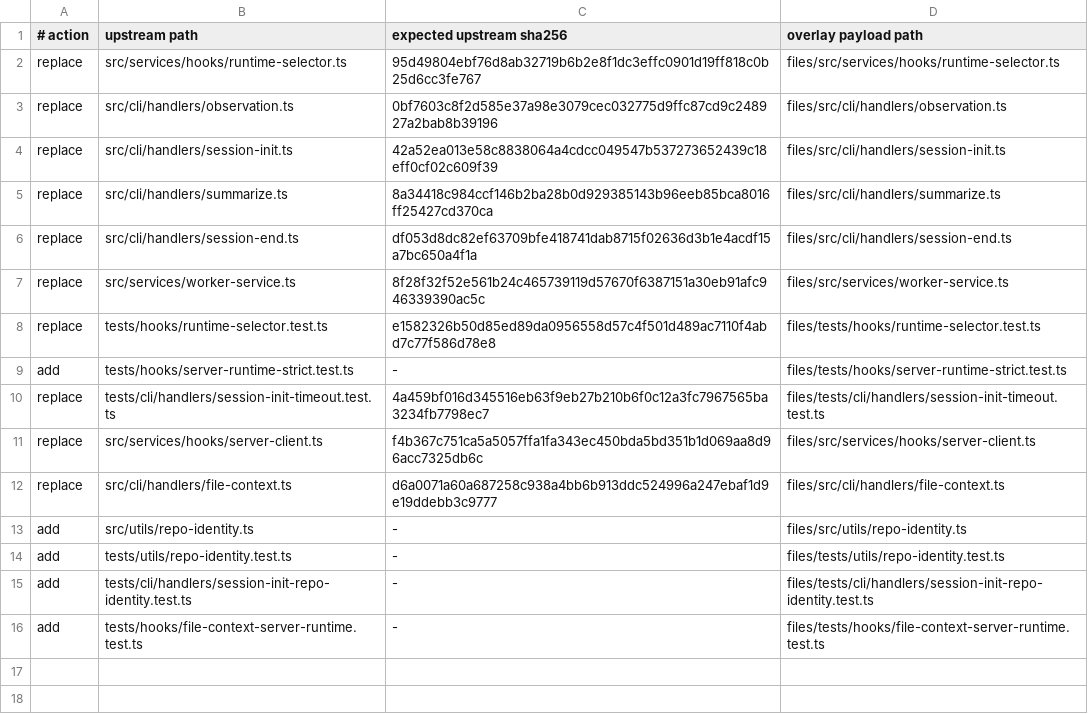
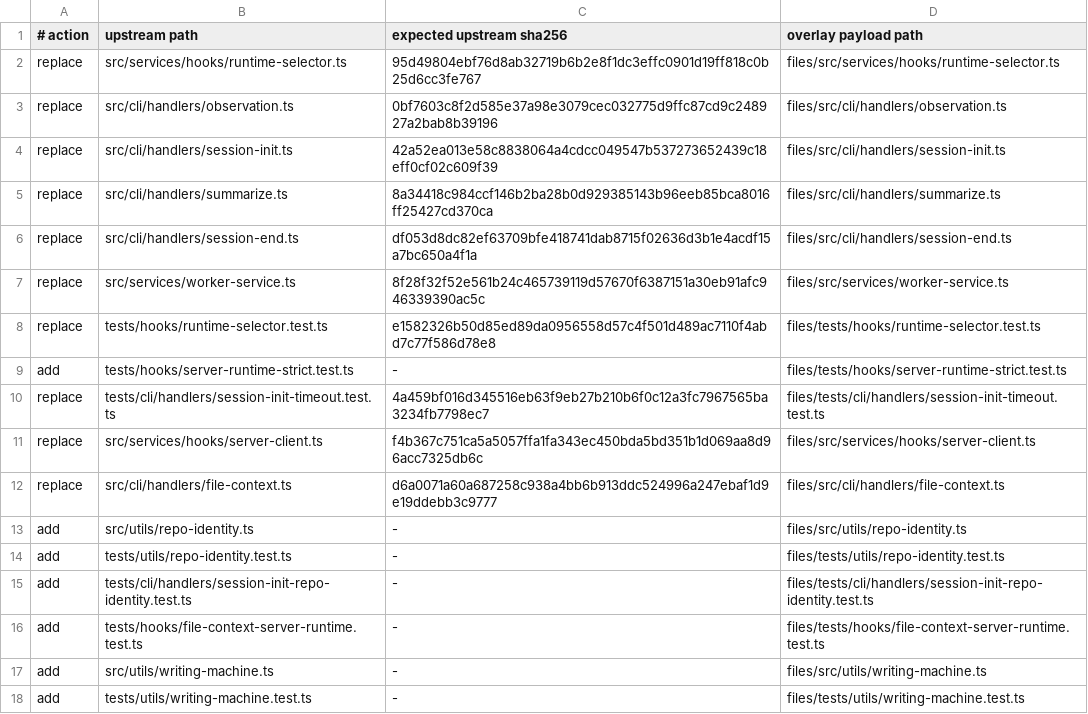
Before and after one commit to escooterclinic/claude-mem, a TSV file: overlays/org/manifest.tsv, drawn as a sheet.

```diff
--- a/overlays/org/manifest.tsv
+++ b/overlays/org/manifest.tsv
@@ -16 +16,3 @@ add	tests/cli/handlers/session-init-repo-identity.test.ts	-	files/tests/cli/hand
 add	tests/hooks/file-context-server-runtime.test.ts	-	files/tests/hooks/file-context-server-runtime.test.ts
+add	src/utils/writing-machine.ts	-	files/src/utils/writing-machine.ts
+add	tests/utils/writing-machine.test.ts	-	files/tests/utils/writing-machine.test.ts
```
Also changed, not shown: 5 other files.
